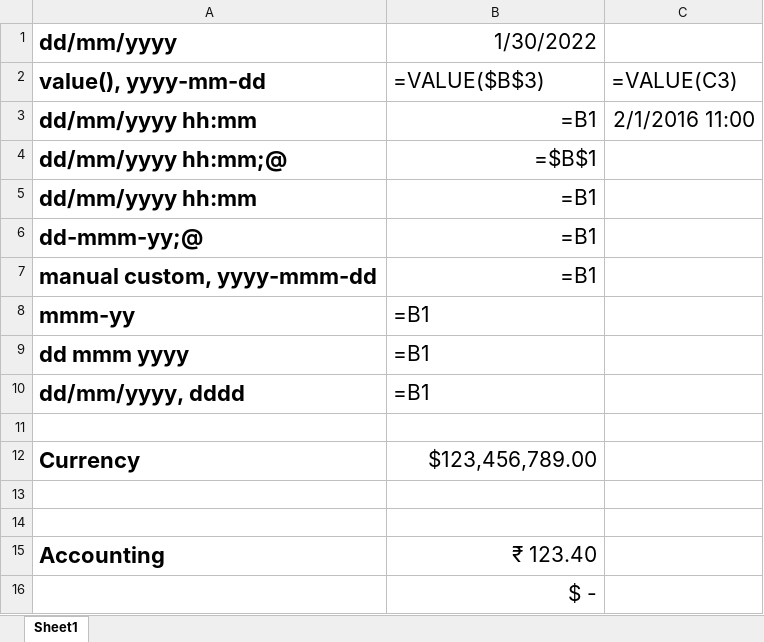
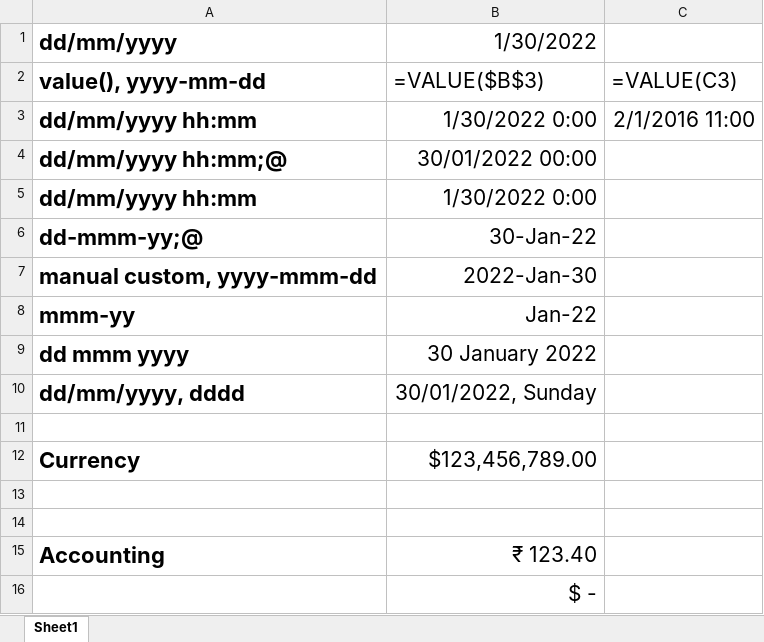
Before and after one commit to keikai/dev-ref, an Excel workbook: src/main/webapp/WEB-INF/books/numberFormat.xlsx, sheet Sheet1, drawn as a sheet; values as stored, in another font and other column widths than the file's, no borders; formulas are shown in place of their values; the diff names each change by its address in the sheet, - before the commit and + after, or states it on an @@ line.

```diff
--- a/src/main/webapp/WEB-INF/books/numberFormat.xlsx (sheet Sheet1)
+++ b/src/main/webapp/WEB-INF/books/numberFormat.xlsx (sheet Sheet1)
-B3 (1/30/2022): =B1
+B3 (1/30/2022): 1/30/2022 0:00
-B4 (1/30/2022): =$B$1
+B4 (1/30/2022): 30/01/2022 00:00
-B5 (1/30/2022): =B1
+B5 (1/30/2022): 1/30/2022 0:00
-B6 (1/30/2022): =B1
+B6 (1/30/2022): 30-Jan-22
-B7 (1/30/2022): =B1
+B7 (1/30/2022): 2022-Jan-30
-B8 (1/30/2022): =B1
+B8 (1/30/2022): Jan-22
-B9 (1/30/2022): =B1
+B9 (1/30/2022): 30 January 2022
-B10 (1/30/2022): =B1
+B10 (1/30/2022): 30/01/2022, Sunday
```
Also changed, not shown: 1 other file.
